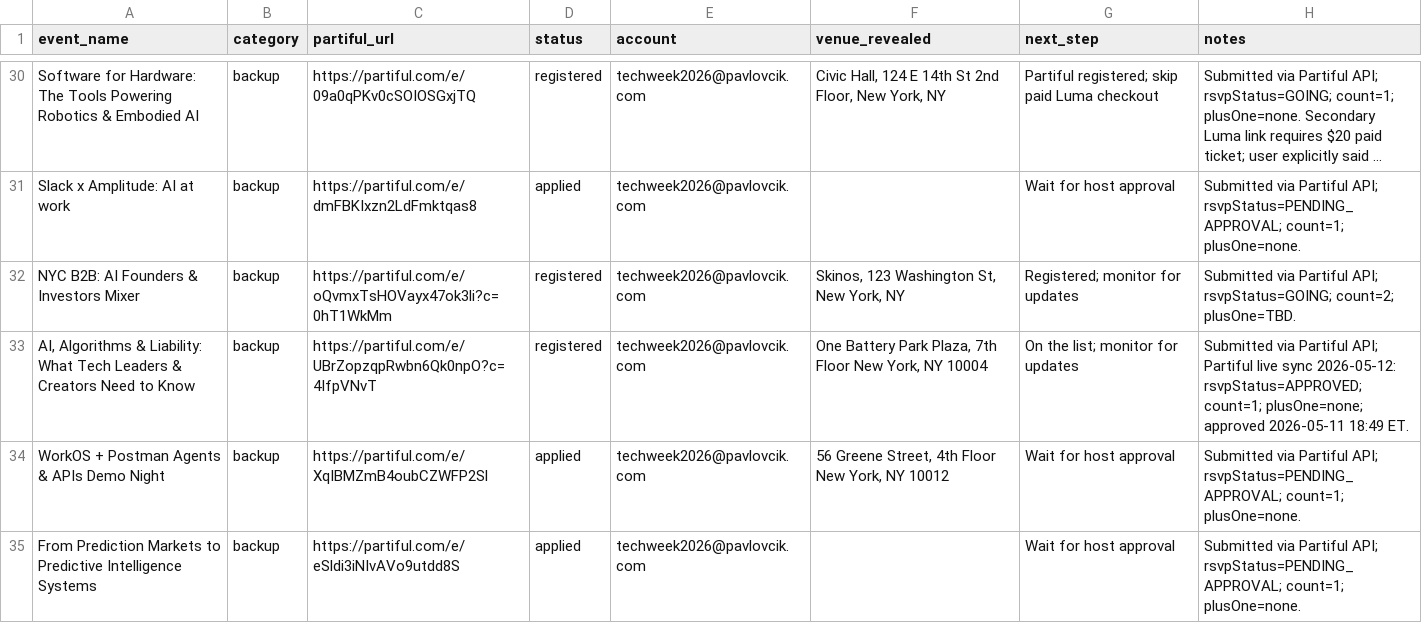
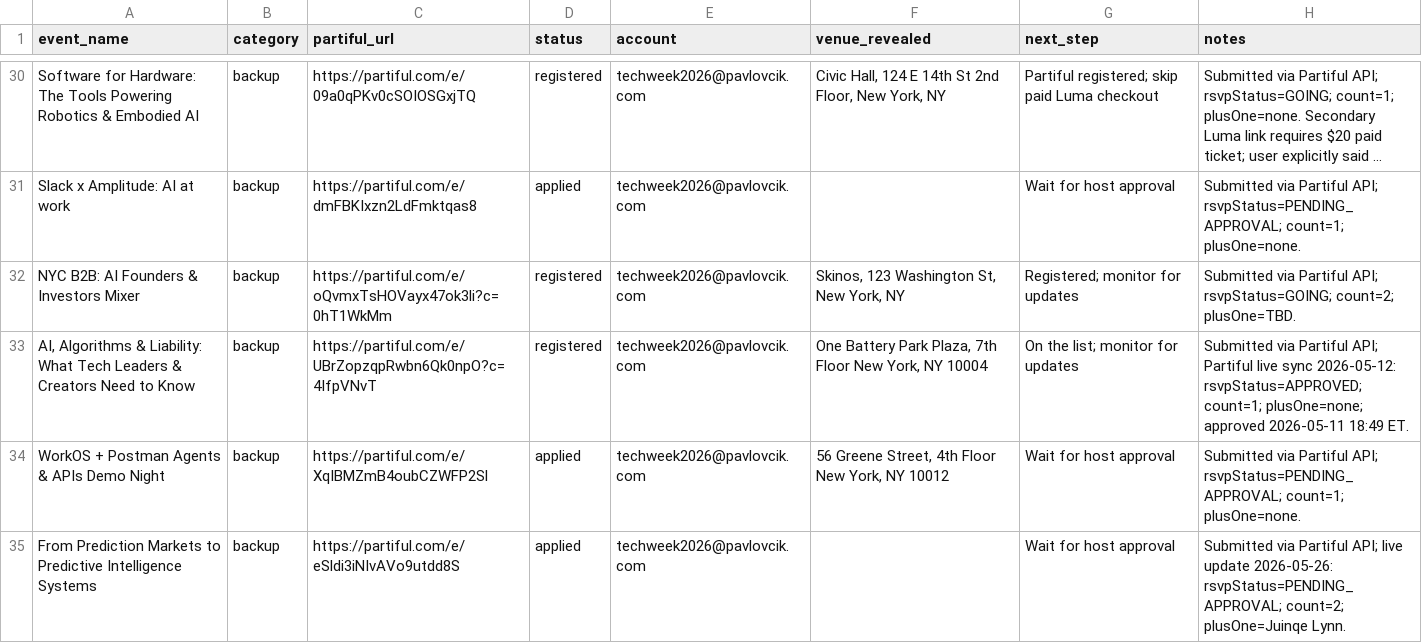
Before and after one commit to 0x4007/techweek-2026-event-picker, a CSV file: .codex/techweek_signup_status.csv, drawn as a sheet; only a part is shown, gaps mark what is left out; long unchanged cells end in ….

Commit message:
Update plus-one handoff status

```diff
--- a/.codex/techweek_signup_status.csv
+++ b/.codex/techweek_signup_status.csv
@@ -34,2 +34,2 @@ NYC B2B: AI Founders & Investors Mixer,backup,https://partiful.com/e/oQvmxTsHOVa
 WorkOS + Postman Agents & APIs Demo Night,backup,https://partiful.com/e/XqIBMZmB4oubCZWFP2Sl,applied,techweek2026@pavlovcik.com,"56 Greene Street, 4th Floor New York, NY 10012",Wait for host approval,Submitted via Partiful API; rsvpStatus=PENDING_APPROVAL; count=1; plusOne=none.
-From Prediction Markets to Predictive Intelligence Systems,backup,https://partiful.com/e/eSldi3iNIvAVo9utdd8S,applied,techweek2026@pavlovcik.com,,Wait for host approval,Submitted via Partiful API; rsvpStatus=PENDING_APPROVAL; count=1; plusOne=none.
+From Prediction Markets to Predictive Intelligence Systems,backup,https://partiful.com/e/eSldi3iNIvAVo9utdd8S,applied,techweek2026@pavlovcik.com,,Wait for host approval,Submitted via Partiful API; live update 2026-05-26: rsvpStatus=PENDING_APPROVAL; count=2; plusOne=Juinqe Lynn.
```
Also changed, not shown: 1 other file.
